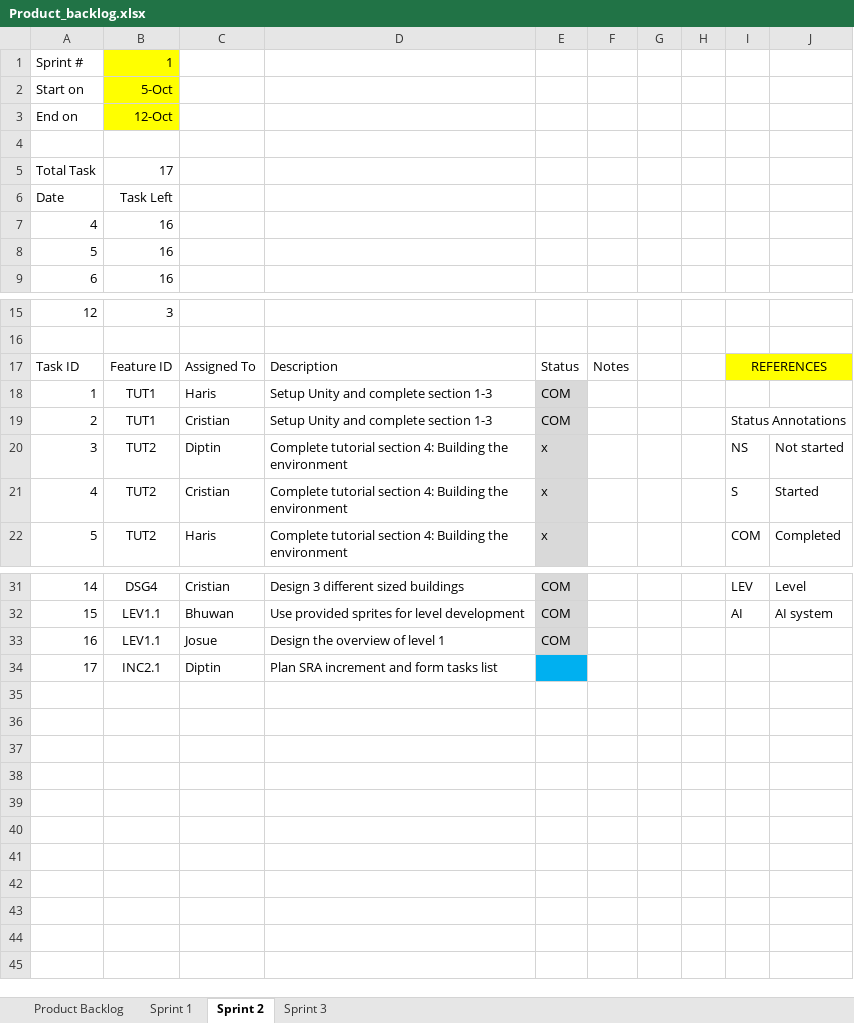
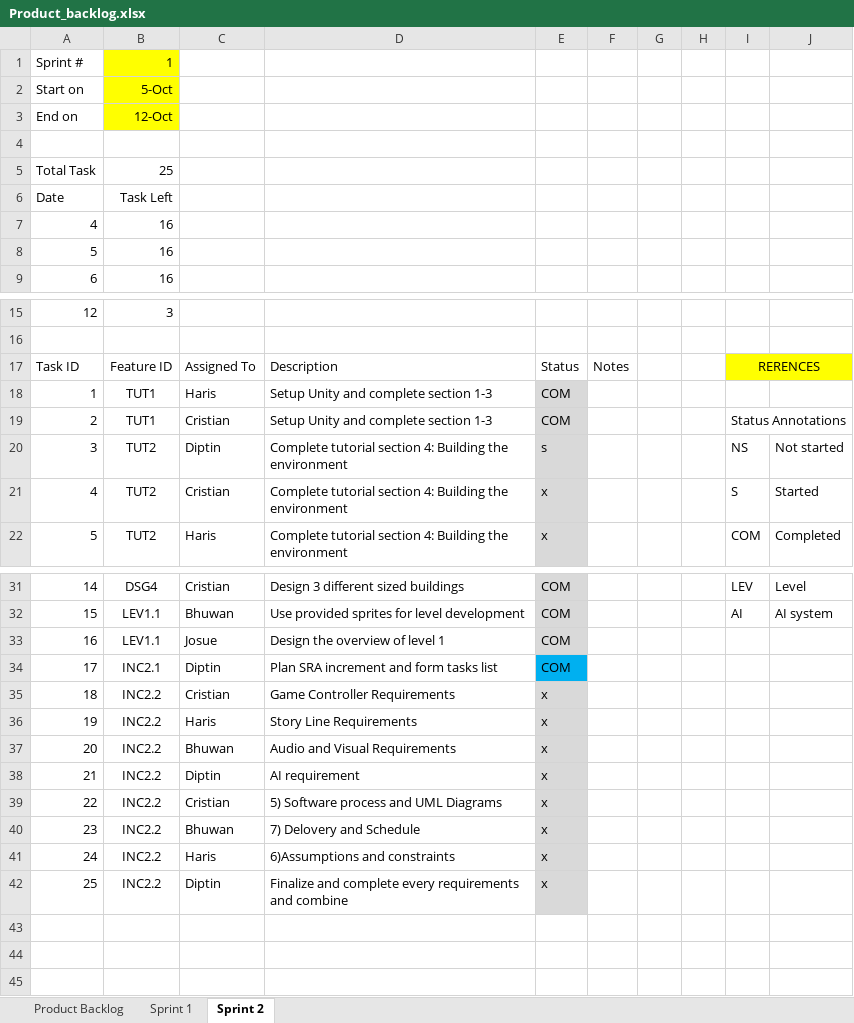
Before and after one commit to d1p3/stickJumpForce, an Excel workbook: Product_backlog.xlsx, sheet Sprint 2, drawn as a sheet; only a part is shown, gaps mark what is left out; values as stored, in another font and other column widths than the file's, no borders; charts and pictures not drawn; the diff names each change by its address in the sheet, - before the commit and + after, or states it on an @@ line.

```diff
--- a/Product_backlog.xlsx (sheet Sprint 2)
+++ b/Product_backlog.xlsx (sheet Sprint 2)
-sheet tab: Sprint 3
-B5: 17
+B5: 25
-I17: REFERENCES
+I17: RERENCES
-E20: x
+E20: s
-E34: (empty)
+E34: COM
-row 35: (empty)
+row 35: 18 | INC2.2 | Cristian | Game Controller Requirements | x
-E35:E42 fill: none
+E35:E42 fill: #D9D9D9
-row 36: (empty)
+row 36: 19 | INC2.2 | Haris | Story Line Requirements | x
-row 37: (empty)
+row 37: 20 | INC2.2 | Bhuwan | Audio and Visual Requirements | x
-row 38: (empty)
+row 38: 21 | INC2.2 | Diptin | AI requirement | x
-row 39: (empty)
+row 39: 22 | INC2.2 | Cristian | 5) Software process and UML Diagrams | x
-row 40: (empty)
+row 40: 23 | INC2.2 | Bhuwan | 7) Delovery and Schedule | x
-row 41: (empty)
+row 41: 24 | INC2.2 | Haris | 6)Assumptions and constraints | x
-row 42: (empty)
+row 42: 25 | INC2.2 | Diptin | Finalize and complete every requirements and combine | x
```
Also changed, not shown: sheet Product Backlog, sheet Sprint 1, charts or pictures.
